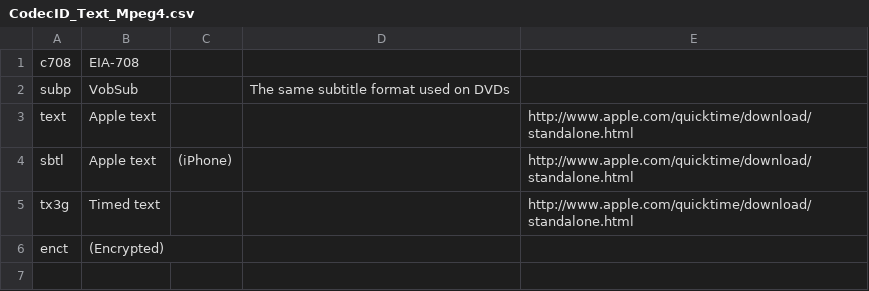
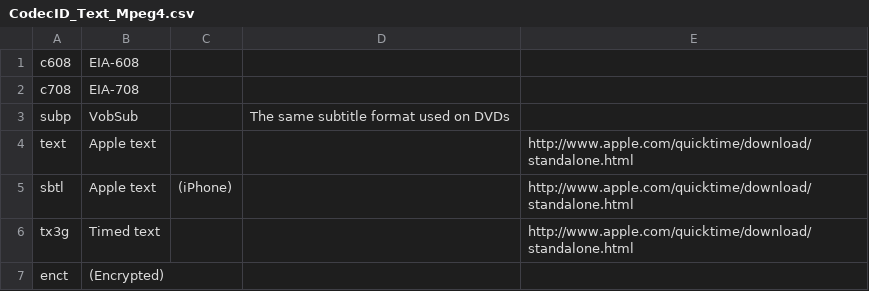
Before and after one commit to beppec56/MediaInfo-git_svn, a CSV file: Source/Ressource/Text/DataBase/CodecID_Text_Mpeg4.csv, drawn as a sheet.

```diff
--- a/Source/Ressource/Text/DataBase/CodecID_Text_Mpeg4.csv
+++ b/Source/Ressource/Text/DataBase/CodecID_Text_Mpeg4.csv
@@ -1 +1,2 @@
+c608;EIA-608
 c708;EIA-708
```
Also changed, not shown: 7 other files.
